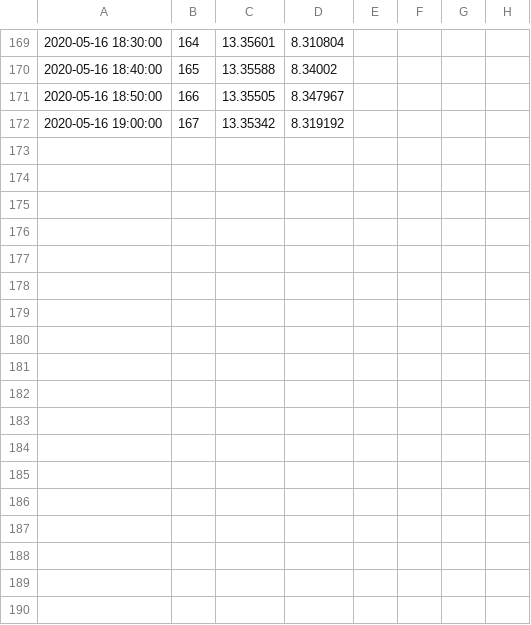
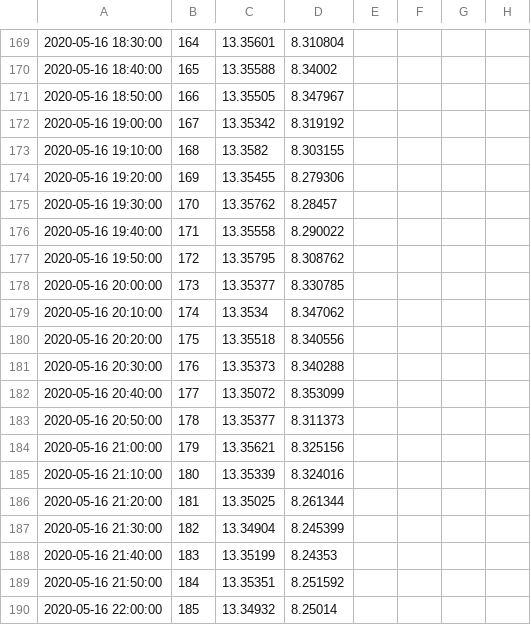
Before and after one commit to CareyLabVT/SCCData, a CSV file: FCRWaterLevel.csv, drawn as a sheet; only a part is shown, gaps mark what is left out; the diff names each change by its address in the sheet, - before the commit and + after, or states it on an @@ line.

Commit message:
05/16/20 23:54:45 EDT -0400: Git Backup

```diff
--- a/FCRWaterLevel.csv
+++ b/FCRWaterLevel.csv
+row 173: 2020-05-16 19:10:00 | 168 | 13.3582 | 8.303155
+row 174: 2020-05-16 19:20:00 | 169 | 13.35455 | 8.279306
+row 175: 2020-05-16 19:30:00 | 170 | 13.35762 | 8.28457
+row 176: 2020-05-16 19:40:00 | 171 | 13.35558 | 8.290022
+row 177: 2020-05-16 19:50:00 | 172 | 13.35795 | 8.308762
+row 178: 2020-05-16 20:00:00 | 173 | 13.35377 | 8.330785
+row 179: 2020-05-16 20:10:00 | 174 | 13.3534 | 8.347062
+row 180: 2020-05-16 20:20:00 | 175 | 13.35518 | 8.340556
+row 181: 2020-05-16 20:30:00 | 176 | 13.35373 | 8.340288
+row 182: 2020-05-16 20:40:00 | 177 | 13.35072 | 8.353099
+row 183: 2020-05-16 20:50:00 | 178 | 13.35377 | 8.311373
+row 184: 2020-05-16 21:00:00 | 179 | 13.35621 | 8.325156
+row 185: 2020-05-16 21:10:00 | 180 | 13.35339 | 8.324016
+row 186: 2020-05-16 21:20:00 | 181 | 13.35025 | 8.261344
+row 187: 2020-05-16 21:30:00 | 182 | 13.34904 | 8.245399
+row 188: 2020-05-16 21:40:00 | 183 | 13.35199 | 8.24353
+row 189: 2020-05-16 21:50:00 | 184 | 13.35351 | 8.251592
+row 190: 2020-05-16 22:00:00 | 185 | 13.34932 | 8.25014
```
